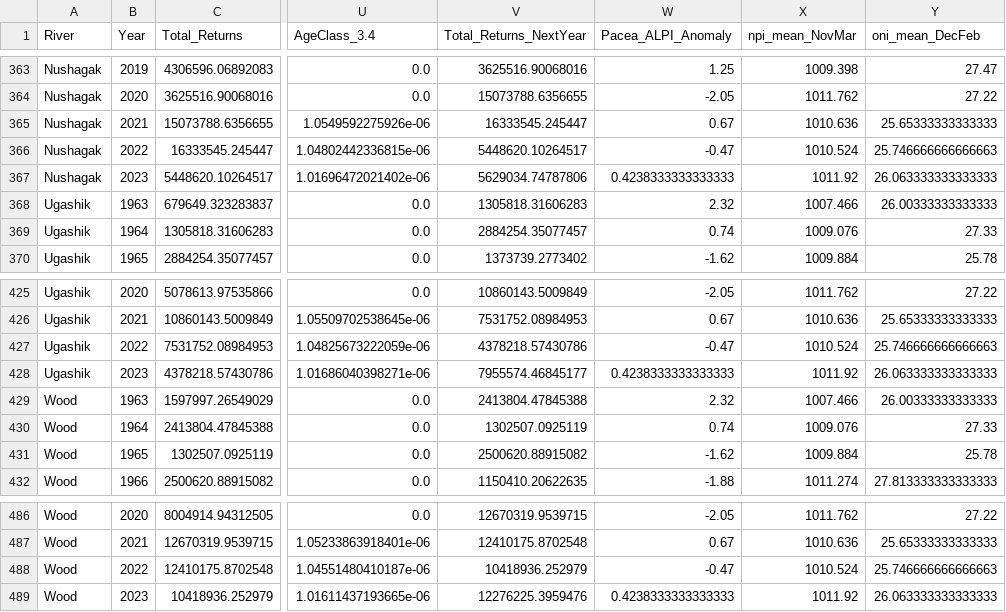
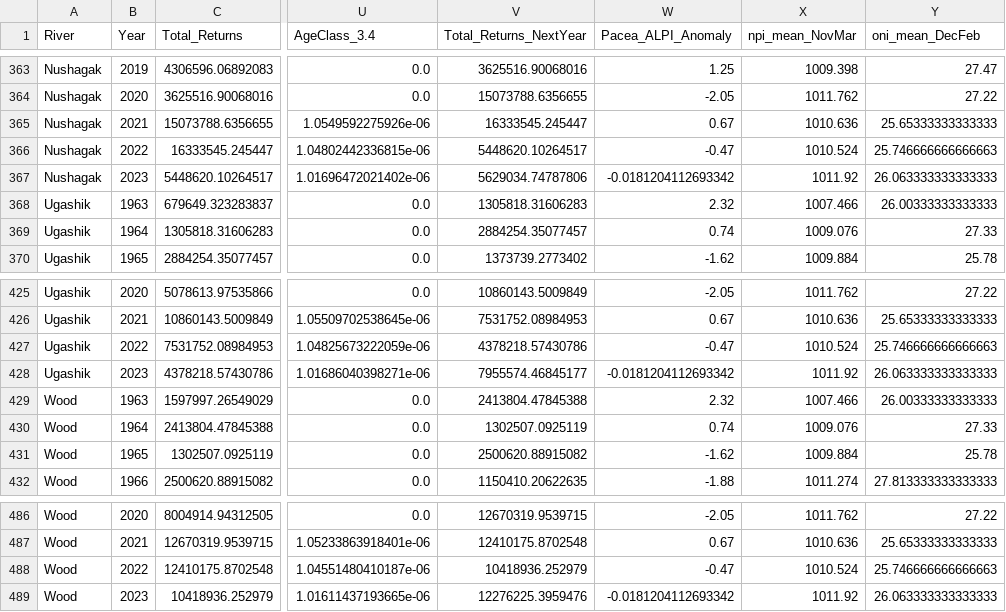
Before and after one commit to schmidj/PredictSalmonRuns, a CSV file: murilo_salmon/BristolBay/FIRST_APPROACH/data_set_bristol_encoded.csv, drawn as a sheet; only a part is shown, gaps mark what is left out; the diff covers the shown part only; the diff names each change by its address in the sheet, - before the commit and + after, or states it on an @@ line.

```diff
--- a/murilo_salmon/BristolBay/FIRST_APPROACH/data_set_bristol_encoded.csv
+++ b/murilo_salmon/BristolBay/FIRST_APPROACH/data_set_bristol_encoded.csv
-W367 (Pacea_ALPI_Anomaly): 0.4238333333333333
+W367 (Pacea_ALPI_Anomaly): -0.0181204112693342
-W428 (Pacea_ALPI_Anomaly): 0.4238333333333333
+W428 (Pacea_ALPI_Anomaly): -0.0181204112693342
-W489 (Pacea_ALPI_Anomaly): 0.4238333333333333
+W489 (Pacea_ALPI_Anomaly): -0.0181204112693342
```
Also changed, not shown: 5 edited cells elsewhere in this file, murilo_salmon/BristolBay/FIRST_APPROACH/data_test.csv, murilo_salmon/BristolBay/FIRST_APPROACH/data_test_encoded.csv, 13 other files.
